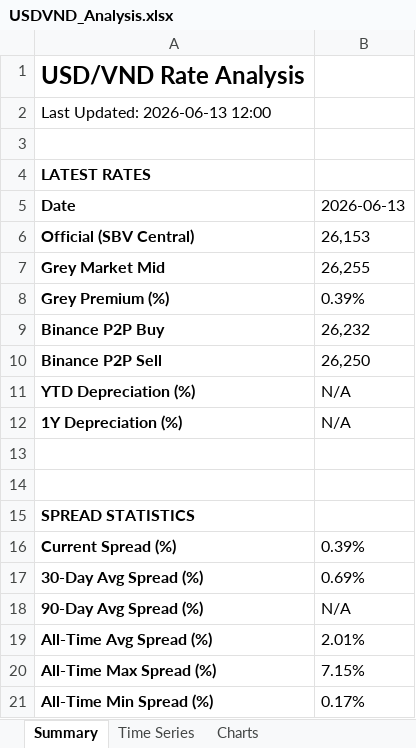
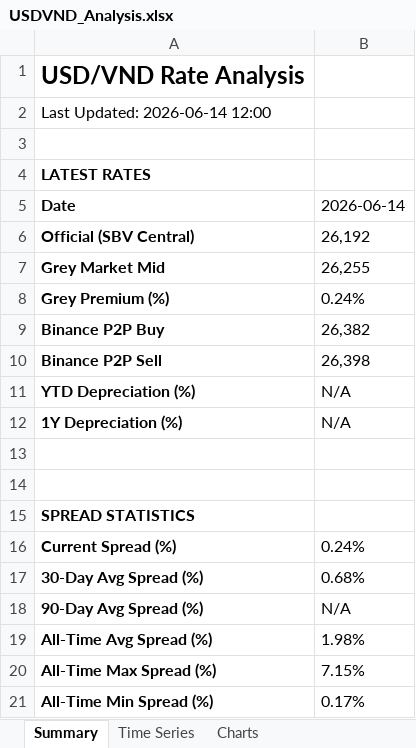
Before and after one commit to 1e9-Investments/usdvnd-tracker, an Excel workbook: analysis/USDVND_Analysis.xlsx, sheet Summary, drawn as a sheet; values as stored, in another font and other column widths than the file's, no borders; the diff names each change by its address in the sheet, - before the commit and + after, or states it on an @@ line.

```diff
--- a/analysis/USDVND_Analysis.xlsx (sheet Summary)
+++ b/analysis/USDVND_Analysis.xlsx (sheet Summary)
-A2 (Date): Last Updated: 2026-06-13 12:00
+A2 (Date): Last Updated: 2026-06-14 12:00
-B5: 2026-06-13
+B5: 2026-06-14
-B6 (2026-06-14): 26,153
+B6 (2026-06-14): 26,192
-B8 (2026-06-14): 0.39%
+B8 (2026-06-14): 0.24%
-B9 (2026-06-14): 26,232
+B9 (2026-06-14): 26,382
-B10 (2026-06-14): 26,250
+B10 (2026-06-14): 26,398
-B16 (2026-06-14): 0.39%
+B16 (2026-06-14): 0.24%
-B17 (2026-06-14): 0.69%
+B17 (2026-06-14): 0.68%
-B19 (2026-06-14): 2.01%
+B19 (2026-06-14): 1.98%
```
Also changed, not shown: sheet Time Series, sheet Source Comparison, sheet Monthly Summary, charts or pictures, 2 other files.
